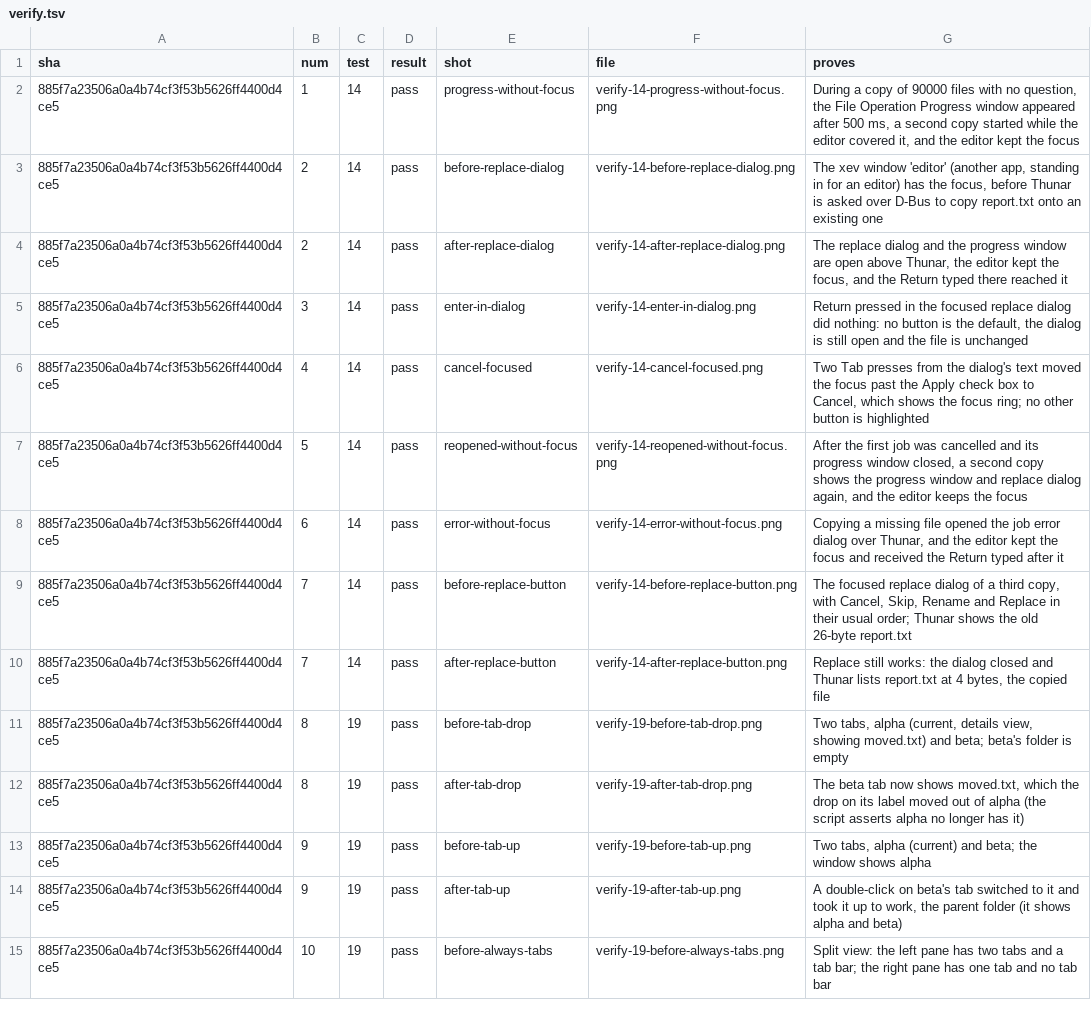
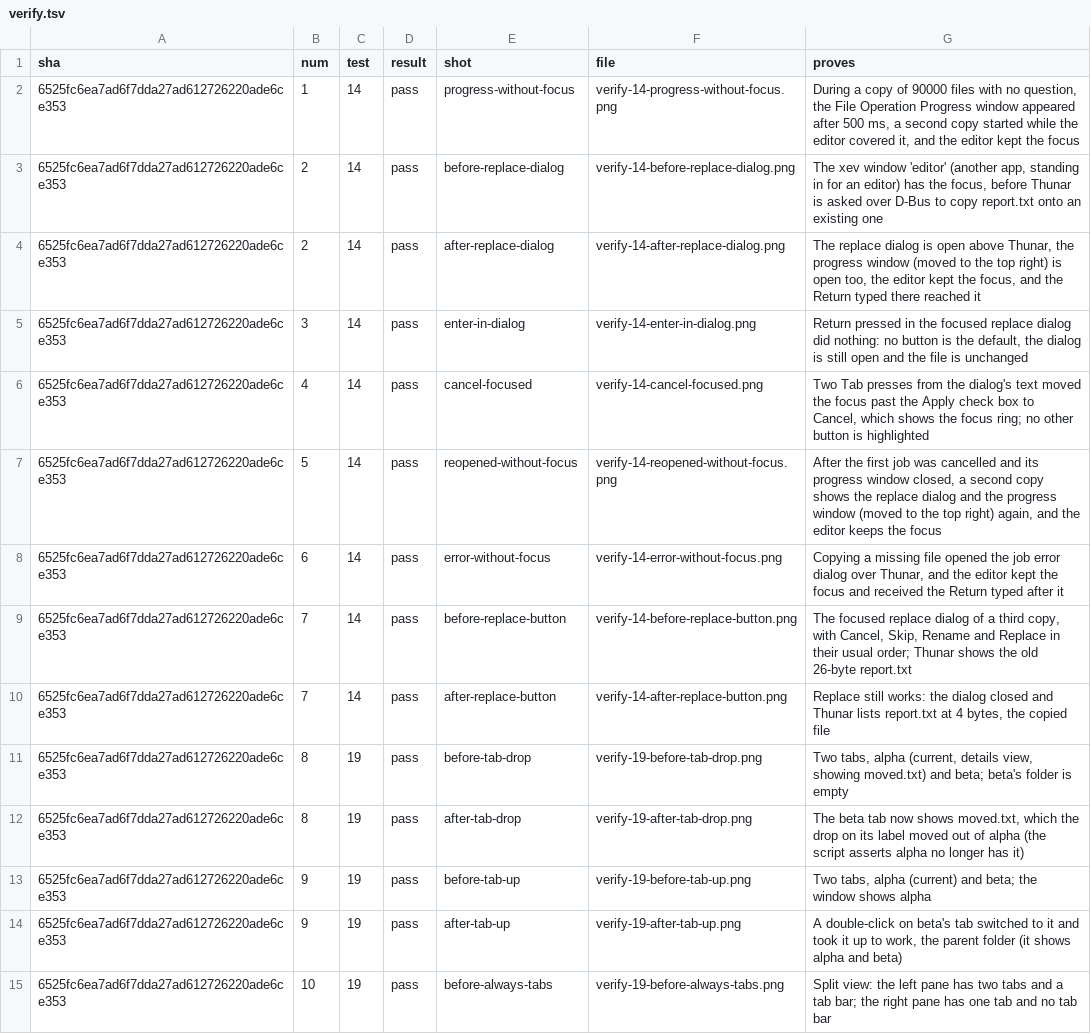
Before and after one commit to alexhu98/thunar, a TSV file: pr-80/verify.tsv, drawn as a sheet; only a part is shown; the diff covers the shown part only; the diff names each change by its address in the sheet, - before the commit and + after, or states it on an @@ line.

```diff
--- a/pr-80/verify.tsv
+++ b/pr-80/verify.tsv
-A2:A15 (sha): 885f7a23506a0a4b74cf3f53b5626ff4400d4ce5
+A2:A15 (sha): 6525fc6ea7ad6f7dda27ad612726220ade6ce353
-G4 (proves): …replace dialog and the progress window are open above Thunar, the editor…
+G4 (proves): …replace dialog is open above Thunar, the progress window (moved to the top right) is open too, the editor…
-G7 (proves): …shows the progress window and replace dialog again, and…
+G7 (proves): …shows the replace dialog and the progress window (moved to the top right) again, and…
```
Also changed, not shown: 59 edited cells elsewhere in this file.
